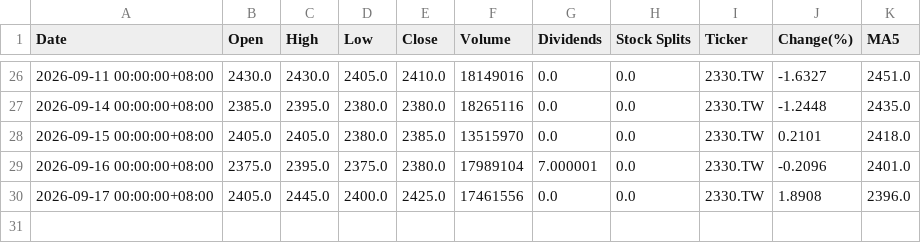
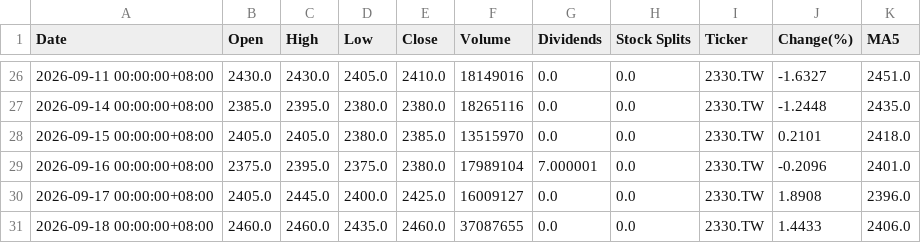
Before and after one commit to tim32142000/fetch-stock, a CSV file: stock-data/2330_TW.csv, drawn as a sheet; only a part is shown, gaps mark what is left out.

```diff
--- a/stock-data/2330_TW.csv
+++ b/stock-data/2330_TW.csv
@@ -29,2 +29,3 @@
 2026-09-16 00:00:00+08:00,2375.0,2395.0,2375.0,2380.0,17989104,7.000001,0.0,2330.TW,-0.2096,2401.0
-2026-09-17 00:00:00+08:00,2405.0,2445.0,2400.0,2425.0,17461556,0.0,0.0,2330.TW,1.8908,2396.0
+2026-09-17 00:00:00+08:00,2405.0,2445.0,2400.0,2425.0,16009127,0.0,0.0,2330.TW,1.8908,2396.0
+2026-09-18 00:00:00+08:00,2460.0,2460.0,2435.0,2460.0,37087655,0.0,0.0,2330.TW,1.4433,2406.0
```
